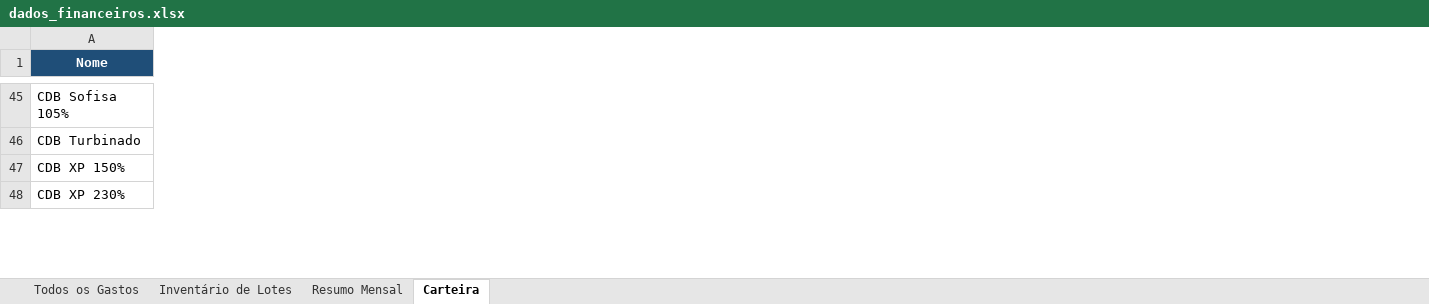
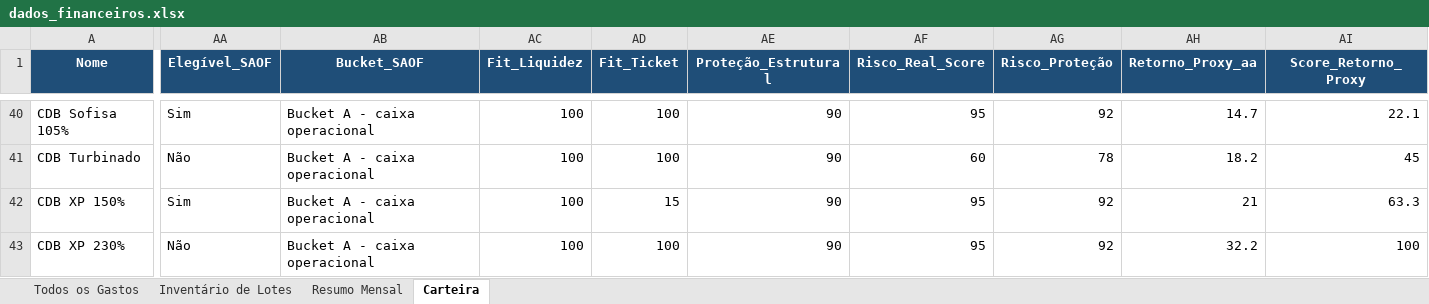
Before and after one commit to WevertonGomesCosta/payment-investment-allocation, an Excel workbook: dados/dados_financeiros.xlsx, sheet Carteira, drawn as a sheet; only a part is shown, gaps mark what is left out; values as stored, in another font and other column widths than the file's, no borders; charts and pictures not drawn; the diff covers the shown part only; the diff names each change by its address in the sheet, - before the commit and + after, or states it on an @@ line.

```diff
--- a/dados/dados_financeiros.xlsx (sheet Carteira)
+++ b/dados/dados_financeiros.xlsx (sheet Carteira)
+column AA (Elegível_SAOF), rows 40-43: Sim | Não | Sim | Não
+column AB (Bucket_SAOF), rows 40-43: all Bucket A - caixa operacional
+column AC (Fit_Liquidez), rows 40-43: all 100
+column AD (Fit_Ticket), rows 40-43: 100 | 100 | 15 | 100
+column AE (Proteção_Estrutural), rows 40-43: all 90
+column AF (Risco_Real_Score), rows 40-43: 95 | 60 | 95 | 95
+column AG (Risco_Proteção), rows 40-43: 92 | 78 | 92 | 92
+column AH (Retorno_Proxy_aa), rows 40-43: 14.7 | 18.2 | 21 | 32.2
+column AI (Score_Retorno_Proxy), rows 40-43: 22.1 | 45 | 63.3 | 100
```
Also changed, not shown: 8 removed rows, 14 added columns and 619 edited cells elsewhere in this sheet, charts or pictures, 13 other files.
